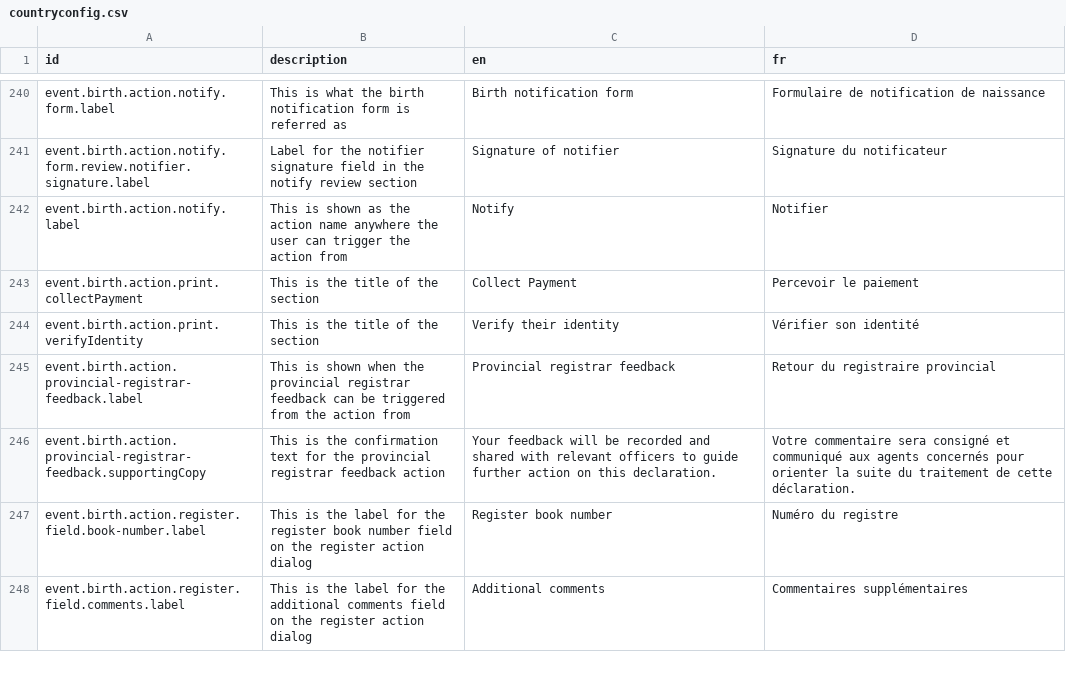
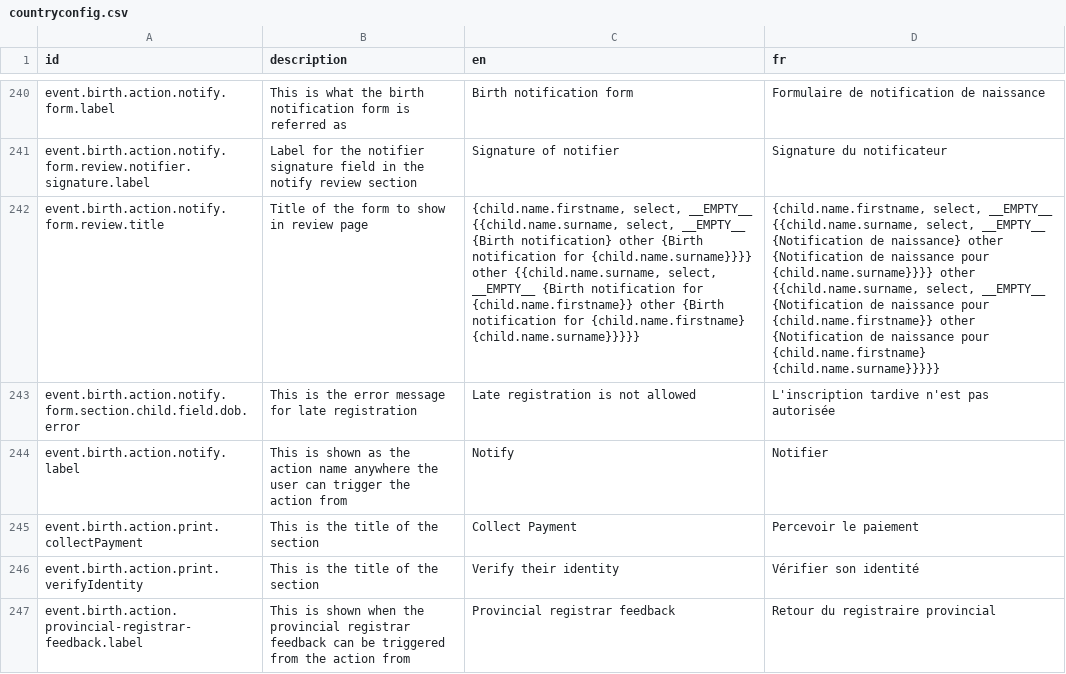
Before and after one commit to opencrvs/opencrvs-core, a CSV file: packages/testland/src/translations/countryconfig.csv, drawn as a sheet; only a part is shown, gaps mark what is left out; the shorter side is filled out with more unchanged rows; the diff names each change by its address in the sheet, - before the commit and + after, or states it on an @@ line.

Commit message:
add changes to countryconfig-template, add translations

```diff
--- a/packages/testland/src/translations/countryconfig.csv
+++ b/packages/testland/src/translations/countryconfig.csv
+row 242: event.birth.action.notify.form.review.title | Title of the form to show in review page | {child.name.firstname, select, __EMPTY__ {{child.name.surname, select, __EMPTY__ {Birth notification} other {Birth notification for {child.name.surname}}}} other {{child.name.surname, select, __EMPTY__ {Birth notification for {child.name.firstname}} other {Birth notification for {child.name.firstname} {child.name.surname}}}}} | {child.name.firstname, select, __EMPTY__ {{child.name.surname, select, __EMPTY__ {Notification de naissance} other {Notification de naissance pour {child.name.surname}}}} other {{child.name.surname, select, __EMPTY__ {Notification de naissance pour {child.name.firstname}} other {Notification de naissance pour {child.name.firstname} {child.name.surname}}}}}
+row 243: event.birth.action.notify.form.section.child.field.dob.error | This is the error message for late registration | Late registration is not allowed | L'inscription tardive n'est pas autorisée
```
Also changed, not shown: packages/countryconfig-template/src/translations/countryconfig.csv, 5 other files.
